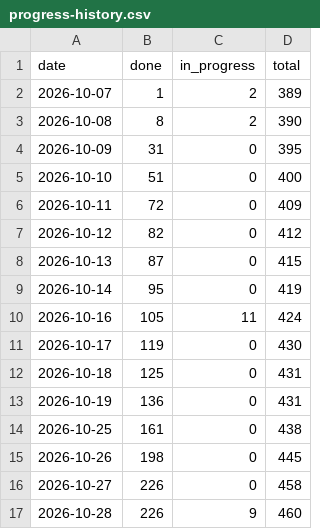
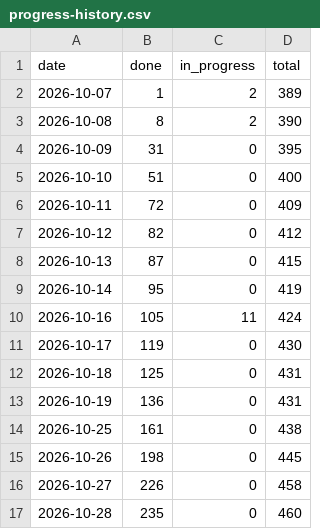
Before and after one commit to tomiok/persiaDB, a CSV file: docs/progress-history.csv, drawn as a sheet.

```diff
--- a/docs/progress-history.csv
+++ b/docs/progress-history.csv
@@ -16,2 +16,2 @@ date,done,in_progress,total
 2026-10-27,226,0,458
-2026-10-28,226,9,460
+2026-10-28,235,0,460
```
Also changed, not shown: 13 other files.
